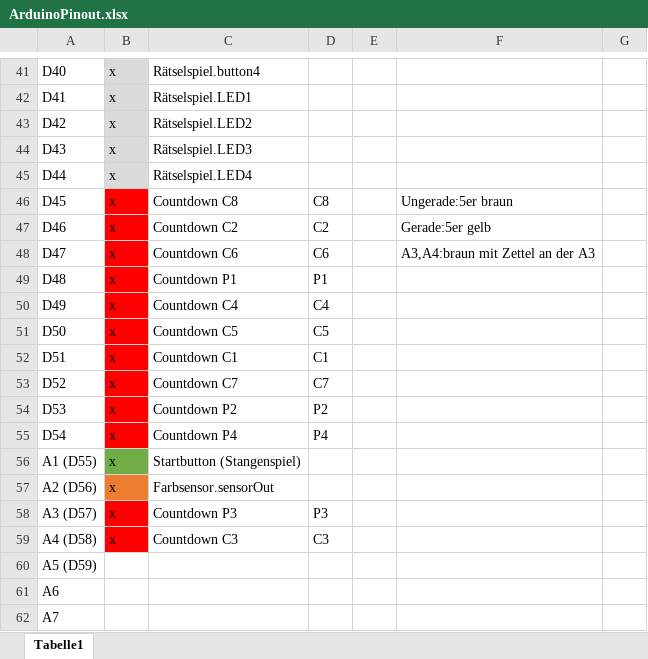
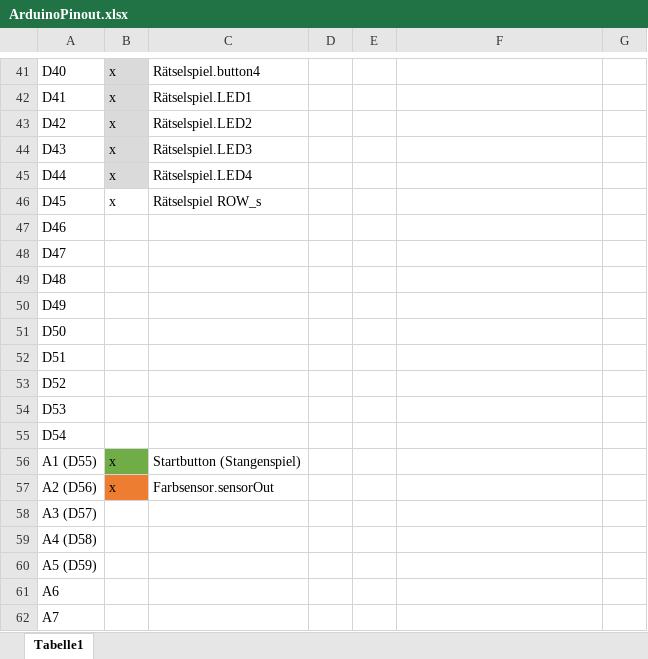
Before and after one commit to rudeldi/p2.arduino, an Excel workbook: ArduinoPinout.xlsx, sheet Tabelle1, drawn as a sheet; only a part is shown, gaps mark what is left out; values as stored, in another font and other column widths than the file's, no borders; the diff names each change by its address in the sheet, - before the commit and + after, or states it on an @@ line.

Commit message:
Rätselspiel Matrix
Rätselspiel erneuert, Änderung in Matrixform,, mehrere kleinere
Änderungen

```diff
--- a/ArduinoPinout.xlsx (sheet Tabelle1)
+++ b/ArduinoPinout.xlsx (sheet Tabelle1)
-B46:B55 fill: #FF0000
+B46:B55 fill: none
-C46: Countdown C8
+C46: Rätselspiel ROW_s
-D46: C8
+D46: (empty)
-F46: Ungerade:5er braun
+F46: (empty)
-B47:B55: x
+B47:B55: (empty)
-C47: Countdown C2
+C47: (empty)
-D47: C2
+D47: (empty)
-F47: Gerade:5er gelb
+F47: (empty)
-C48: Countdown C6
+C48: (empty)
-D48: C6
+D48: (empty)
-F48: A3,A4:braun mit Zettel an der A3
+F48: (empty)
-C49: Countdown P1
+C49: (empty)
-D49: P1
+D49: (empty)
-C50: Countdown C4
+C50: (empty)
-D50: C4
+D50: (empty)
-C51: Countdown C5
+C51: (empty)
-D51: C5
+D51: (empty)
-C52: Countdown C1
+C52: (empty)
-D52: C1
+D52: (empty)
-C53: Countdown C7
+C53: (empty)
-D53: C7
+D53: (empty)
-C54: Countdown P2
+C54: (empty)
-D54: P2
+D54: (empty)
-C55: Countdown P4
+C55: (empty)
-D55: P4
+D55: (empty)
-B58:B59: x
+B58:B59: (empty)
-B58:B59 fill: #FF0000
+B58:B59 fill: none
-C58: Countdown P3
+C58: (empty)
-D58: P3
+D58: (empty)
-C59: Countdown C3
+C59: (empty)
-D59: C3
+D59: (empty)
```
Also changed, not shown: 1 other file.
